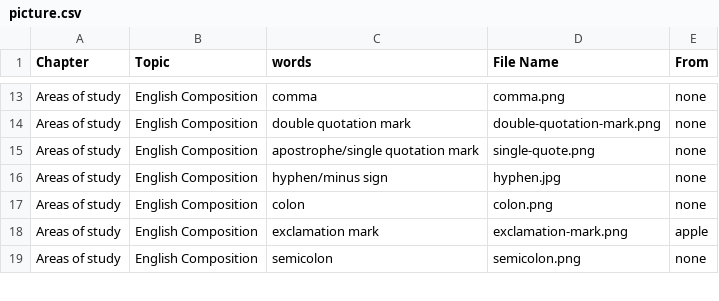
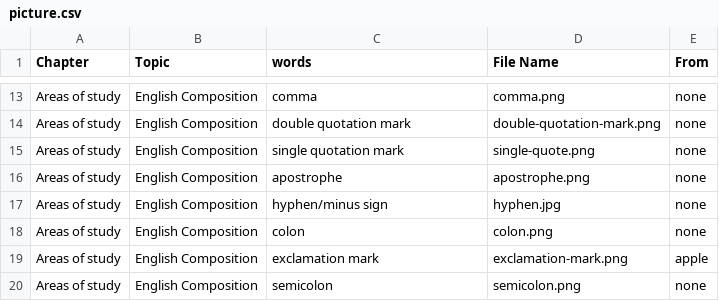
Before and after one commit to HDCodePractice/EnglishHelper, a CSV file: res/picture.csv, drawn as a sheet; only a part is shown, gaps mark what is left out.

Commit message:
add apostrophe

```diff
--- a/res/picture.csv
+++ b/res/picture.csv
@@ -14,3 +14,4 @@ Areas of study,English Composition,comma,comma.png,none
 Areas of study,English Composition,double quotation mark,double-quotation-mark.png,none
-Areas of study,English Composition,apostrophe/single quotation mark,single-quote.png,none
+Areas of study,English Composition,single quotation mark,single-quote.png,none
+Areas of study,English Composition,apostrophe,apostrophe.png,none
 Areas of study,English Composition,hyphen/minus sign,hyphen.jpg,none
```
Also changed, not shown: 2 other files.
